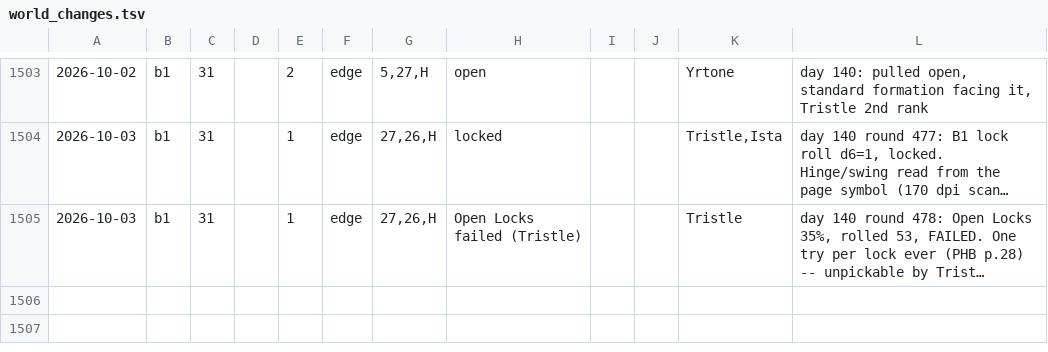
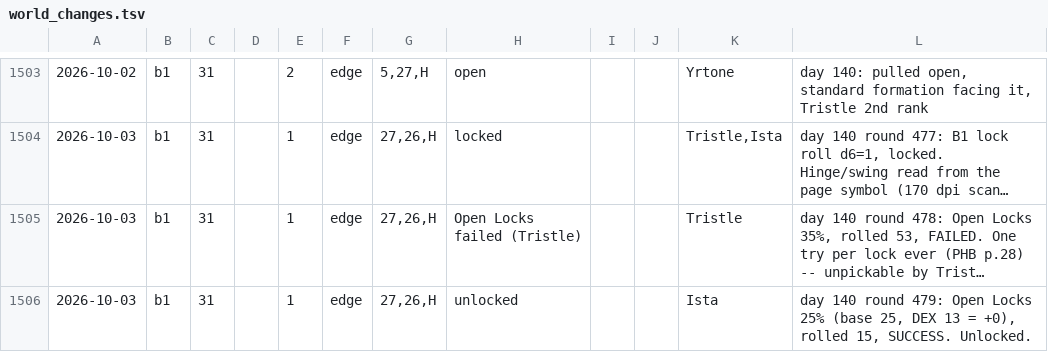
Before and after one commit to dllahr/claude_playing_advanced_dungeons_and_dragons_1st_edition, a TSV file: campaign/world_changes.tsv, drawn as a sheet; only a part is shown, gaps mark what is left out; long unchanged cells end in …; the diff names each change by its address in the sheet, - before the commit and + after, or states it on an @@ line.

```diff
--- a/campaign/world_changes.tsv
+++ b/campaign/world_changes.tsv
+row 1506: 2026-10-03 | b1 | 31 |  | 1 | edge | 27,26,H | unlocked |  |  | Ista | day 140 round 479: Open Locks 25% (base 25, DEX 13 = +0), rolled 15, SUCCESS. Unlocked.
```
Also changed, not shown: campaign/clock.tsv, campaign/rolls.tsv.
